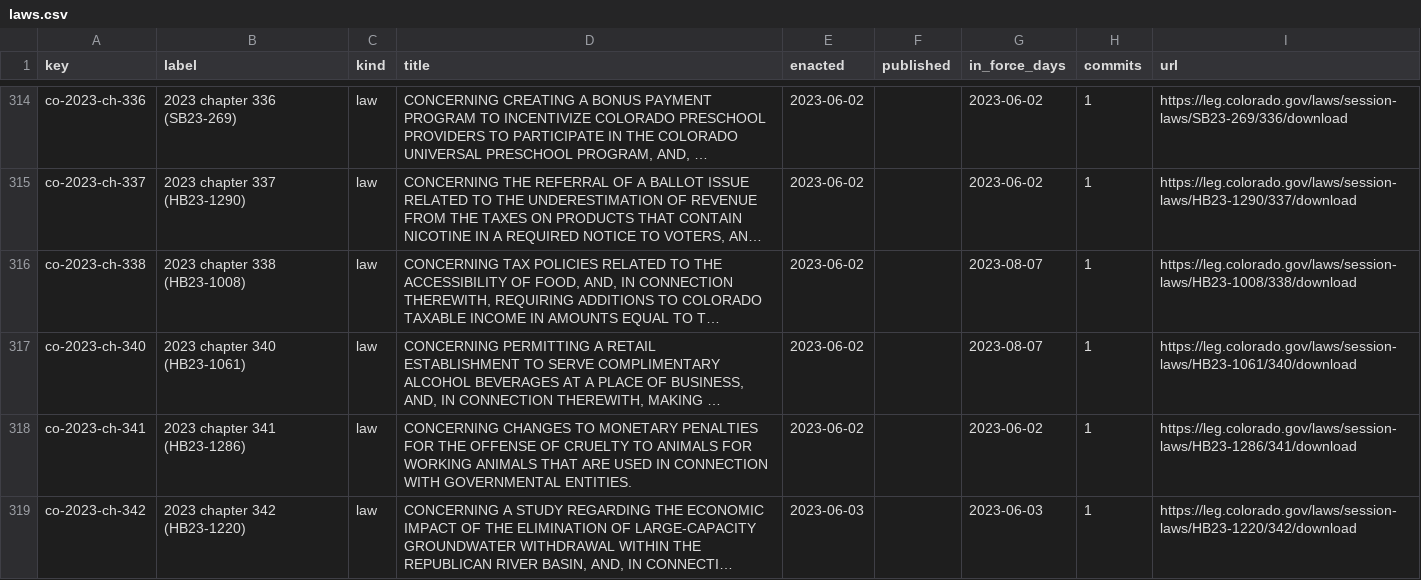
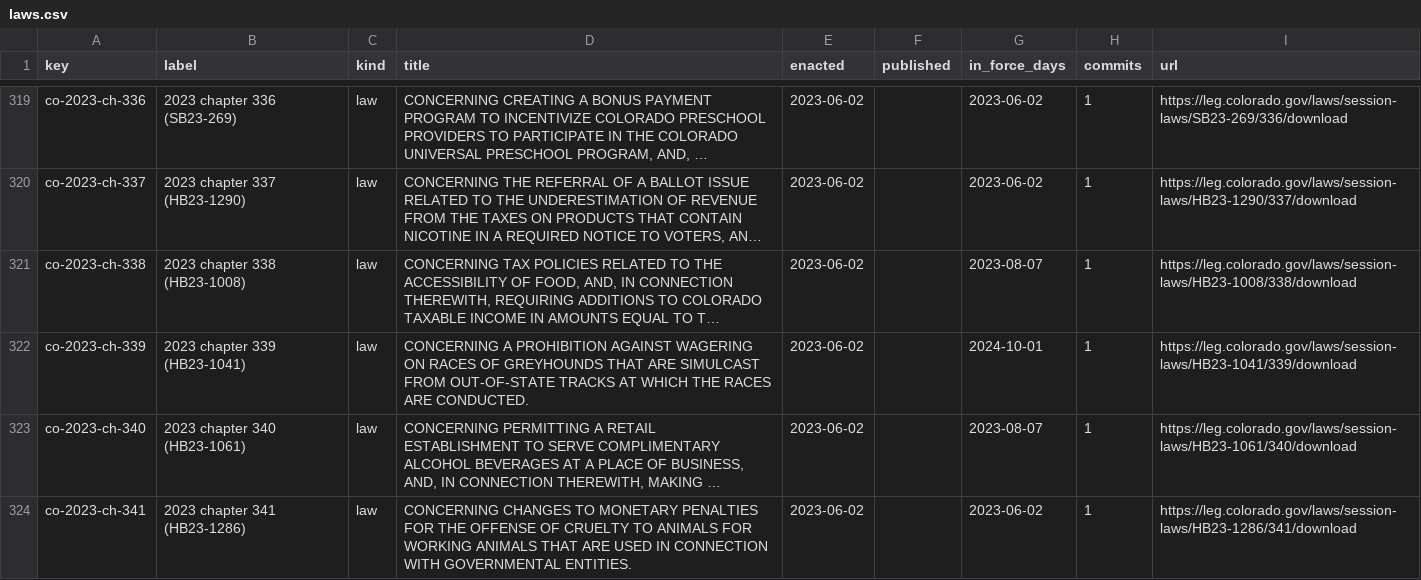
Before and after one commit to lexifina/united-states-colorado-law, a CSV file: data/laws.csv, drawn as a sheet; only a part is shown, gaps mark what is left out; the shorter side is filled out with more unchanged rows; long unchanged cells end in …; the diff covers the shown part only; the diff names each change by its address in the sheet, - before the commit and + after, or states it on an @@ line.

```diff
--- a/data/laws.csv
+++ b/data/laws.csv
+row 322: co-2023-ch-339 | 2023 chapter 339 (HB23-1041) | law | CONCERNING A PROHIBITION AGAINST WAGERING ON RACES OF GREYHOUNDS THAT ARE SIMULCAST FROM OUT-OF-STATE TRACKS AT WHICH THE RACES ARE CONDUCTED. | 2023-06-02 |  | 2024-10-01 | 1 | https://leg.colorado.gov/laws/session-laws/HB23-1041/339/download
```
Also changed, not shown: 17 added rows elsewhere in this file, data/commits.csv, 24 other files.
